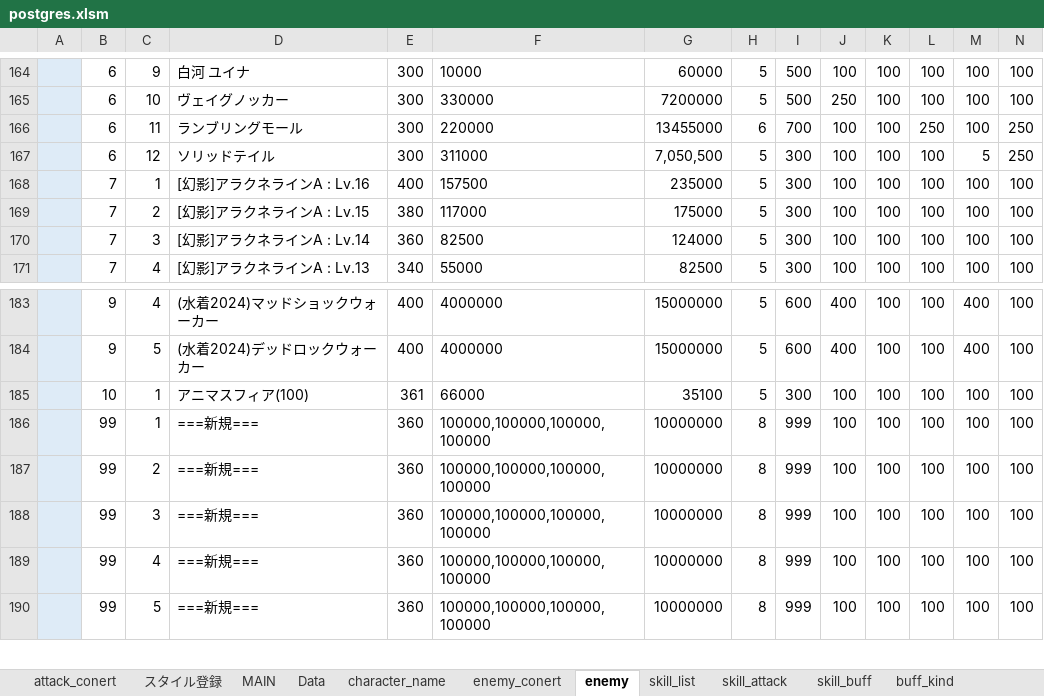
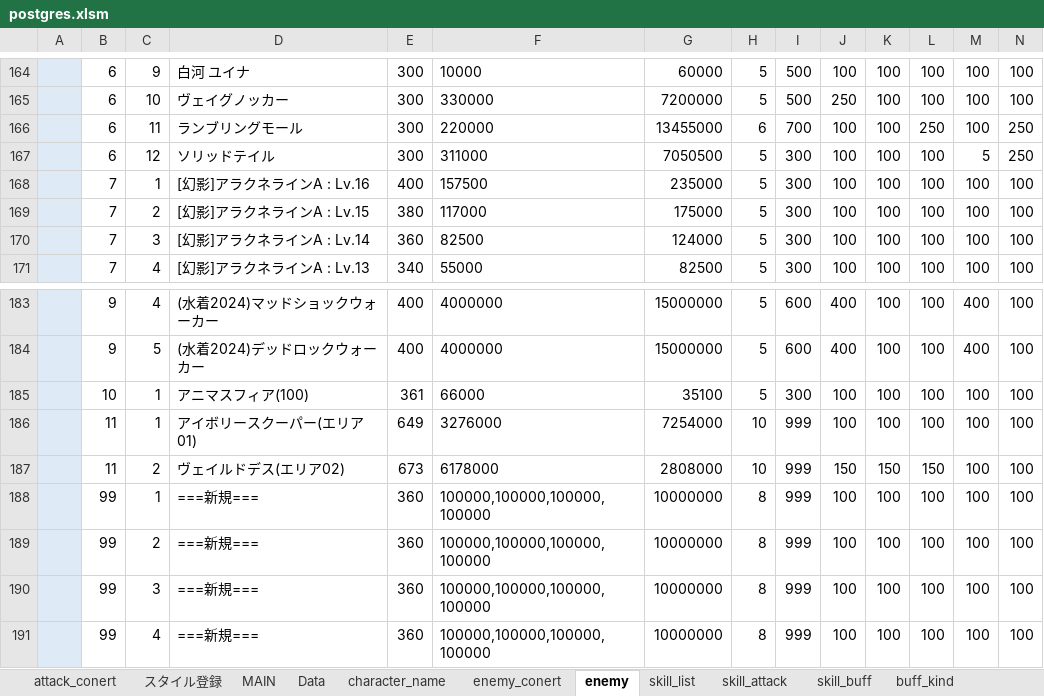
Before and after one commit to reliruleru00/hevburn, an Excel workbook: postgres.xlsm, sheet enemy, drawn as a sheet; only a part is shown, gaps mark what is left out; the shorter side is filled out with more unchanged rows; values as stored, in another font and other column widths than the file's, no borders; charts and pictures not drawn; rows hold the shown columns only; the diff names each change by its address in the sheet, - before the commit and + after, or states it on an @@ line.

```diff
--- a/postgres.xlsm (sheet enemy)
+++ b/postgres.xlsm (sheet enemy)
-G167: 7,050,500
+G167: 7050500
+row 186:  | 11 | 1 | アイボリースクーパー(エリア01) | 649 | 3276000 | 7254000 | 10 | 999 | 100 | 100 | 100 | 100 | 100
+row 187:  | 11 | 2 | ヴェイルドデス(エリア02) | 673 | 6178000 | 2808000 | 10 | 999 | 150 | 150 | 150 | 100 | 100
```
Also changed, not shown: sheet skill_buff, sheet skill_list, sheet character_name, formulas that keep their value, 7 other files.
